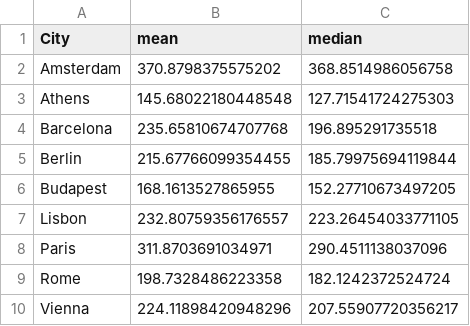
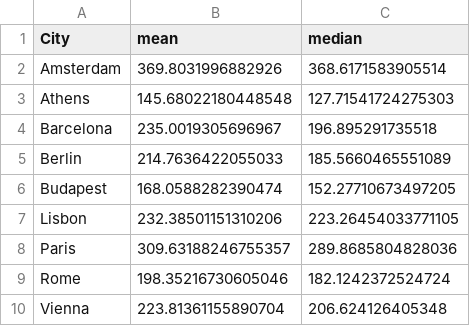
Before and after one commit to UCB-stat-159-s23/project-Group28, a CSV file: results/city_stats.csv, drawn as a sheet.

```diff
--- a/results/city_stats.csv
+++ b/results/city_stats.csv
@@ -1,10 +1,10 @@
 City,mean,median
-Amsterdam,370.8798375575202,368.8514986056758
+Amsterdam,369.8031996882926,368.6171583905514
 Athens,145.68022180448548,127.71541724275303
-Barcelona,235.65810674707768,196.895291735518
-Berlin,215.67766099354455,185.79975694119844
-Budapest,168.1613527865955,152.27710673497205
-Lisbon,232.80759356176557,223.26454033771105
-Paris,311.8703691034971,290.4511138037096
-Rome,198.7328486223358,182.1242372524724
-Vienna,224.11898420948296,207.55907720356217
+Barcelona,235.0019305696967,196.895291735518
+Berlin,214.7636422055033,185.5660465551089
+Budapest,168.0588282390474,152.27710673497205
+Lisbon,232.38501151310206,223.26454033771105
+Paris,309.63188246755357,289.8685804828036
+Rome,198.35216730605046,182.1242372524724
+Vienna,223.81361155890704,206.624126405348
```
Also changed, not shown: results/summary.csv, 19 other files.
